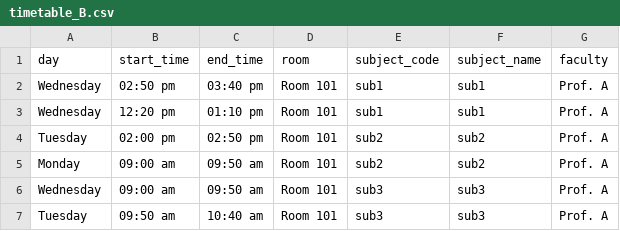
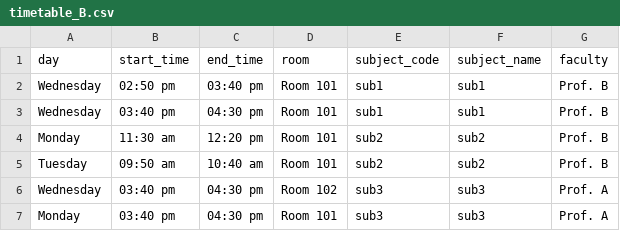
Before and after one commit to ManasSuple/TimeTable-Generator, a CSV file: outputs/timetable_B.csv, drawn as a sheet.

```diff
--- a/outputs/timetable_B.csv
+++ b/outputs/timetable_B.csv
@@ -1,7 +1,7 @@
 day,start_time,end_time,room,subject_code,subject_name,faculty
-Wednesday,02:50 pm,03:40 pm,Room 101,sub1,sub1,Prof. A
-Wednesday,12:20 pm,01:10 pm,Room 101,sub1,sub1,Prof. A
-Tuesday,02:00 pm,02:50 pm,Room 101,sub2,sub2,Prof. A
-Monday,09:00 am,09:50 am,Room 101,sub2,sub2,Prof. A
-Wednesday,09:00 am,09:50 am,Room 101,sub3,sub3,Prof. A
-Tuesday,09:50 am,10:40 am,Room 101,sub3,sub3,Prof. A
+Wednesday,02:50 pm,03:40 pm,Room 101,sub1,sub1,Prof. B
+Wednesday,03:40 pm,04:30 pm,Room 101,sub1,sub1,Prof. B
+Monday,11:30 am,12:20 pm,Room 101,sub2,sub2,Prof. B
+Tuesday,09:50 am,10:40 am,Room 101,sub2,sub2,Prof. B
+Wednesday,03:40 pm,04:30 pm,Room 102,sub3,sub3,Prof. A
+Monday,03:40 pm,04:30 pm,Room 101,sub3,sub3,Prof. A
```
Also changed, not shown: outputs/timetable_A.csv, 4 other files.
